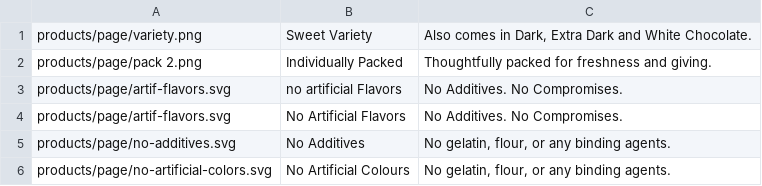
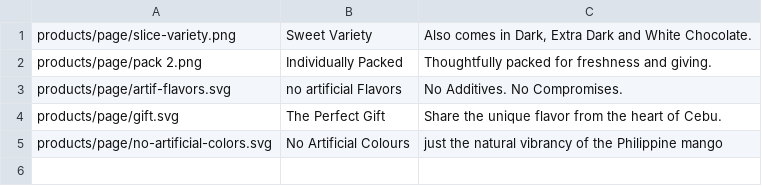
Before and after one commit to JoviMedalla31/mango-web, a CSV file: src/assets/products/chocolate-slices.csv, drawn as a sheet.

```diff
--- a/src/assets/products/chocolate-slices.csv
+++ b/src/assets/products/chocolate-slices.csv
@@ -1,6 +1,5 @@
-products/page/variety.png,Sweet Variety,"Also comes in Dark, Extra Dark and White Chocolate."
+products/page/slice-variety.png,Sweet Variety,"Also comes in Dark, Extra Dark and White Chocolate."
 products/page/pack 2.png,Individually Packed,"Thoughtfully packed for freshness and giving."
 products/page/artif-flavors.svg,no artificial Flavors,"No Additives. No Compromises."
-products/page/artif-flavors.svg,No Artificial Flavors,"No Additives. No Compromises."
-products/page/no-additives.svg,No Additives,"No gelatin, flour, or any binding agents."
-products/page/no-artificial-colors.svg,No Artificial Colours,"No gelatin, flour, or any binding agents."
+products/page/gift.svg,The Perfect Gift,"Share the unique flavor from the heart of Cebu."
+products/page/no-artificial-colors.svg,No Artificial Colours,"just the natural vibrancy of the Philippine mango"
```
Also changed, not shown: src/assets/products/chocolate-strips.csv, src/assets/products/slices.csv, 7 other files.
